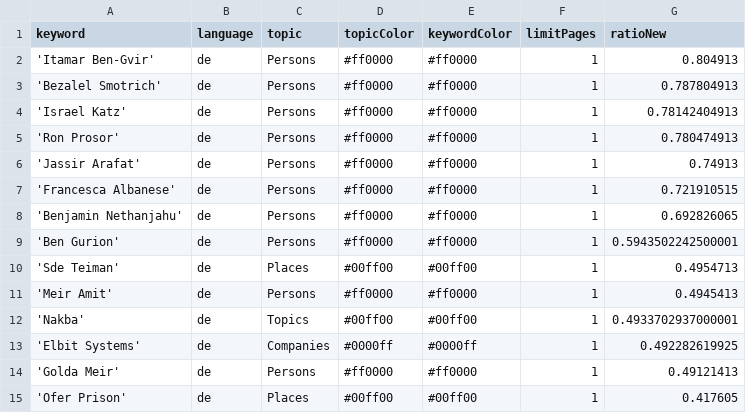
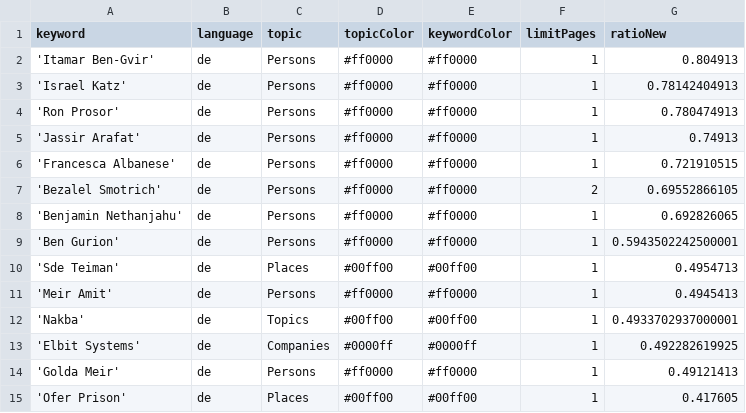
Before and after one commit to claba-news/nakbaIsComing, a CSV file: keywords.csv, drawn as a sheet.

```diff
--- a/keywords.csv
+++ b/keywords.csv
@@ -2,3 +2,2 @@ keyword,language,topic,topicColor,keywordColor,limitPages,ratioNew
 'Itamar Ben-Gvir',de,Persons,#ff0000,#ff0000,1,0.804913
-'Bezalel Smotrich',de,Persons,#ff0000,#ff0000,1,0.787804913
 'Israel Katz',de,Persons,#ff0000,#ff0000,1,0.78142404913
@@ -7,2 +6,3 @@ keyword,language,topic,topicColor,keywordColor,limitPages,ratioNew
 'Francesca Albanese',de,Persons,#ff0000,#ff0000,1,0.721910515
+'Bezalel Smotrich',de,Persons,#ff0000,#ff0000,2,0.69552866105
 'Benjamin Nethanjahu',de,Persons,#ff0000,#ff0000,1,0.692826065
```
Also changed, not shown: 1 other file.
